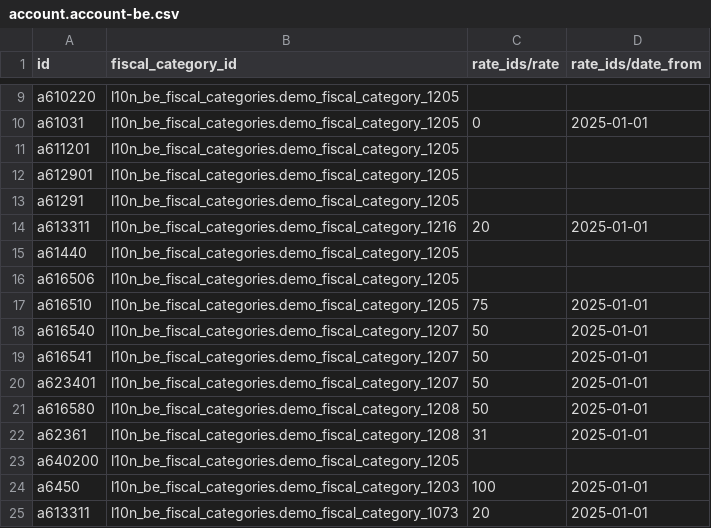
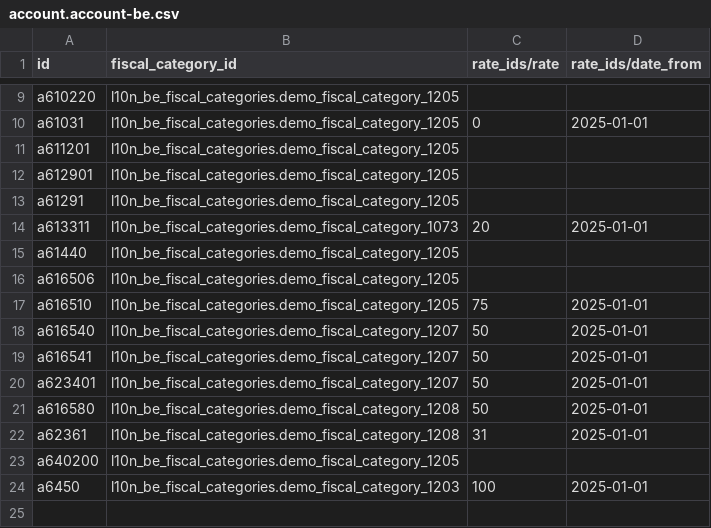
Before and after one commit to Saitamaxqi/enterprise, a CSV file: l10n_be_fiscal_categories/data/template/account.account-be.csv, drawn as a sheet; only a part is shown, gaps mark what is left out.

Commit message:
[FIX] l10n_be_fiscal_categories: remove redundant rate on CoA
This commit removes the redundant fiscal rate on account-613311.
Both fiscal categories 1206 and 1073 were assigned to this account, resulting in
two rates. Only 1073 should be there.

ref-https://github.com/odoo/enterprise/pull/87067/commits/f2579a80833ac129b2f21613b93c4e3203646a1b

task-5163392

closes odoo/enterprise#97324

Signed-off-by: Josse Colpaert (jco) <jco@odoo.com>

```diff
--- a/l10n_be_fiscal_categories/data/template/account.account-be.csv
+++ b/l10n_be_fiscal_categories/data/template/account.account-be.csv
@@ -13,3 +13,3 @@
 "a61291","l10n_be_fiscal_categories.demo_fiscal_category_1205","",""
-"a613311","l10n_be_fiscal_categories.demo_fiscal_category_1216","20","2025-01-01"
+"a613311","l10n_be_fiscal_categories.demo_fiscal_category_1073","20","2025-01-01"
 "a61440","l10n_be_fiscal_categories.demo_fiscal_category_1205","",""
@@ -24,2 +24 @@
 "a6450","l10n_be_fiscal_categories.demo_fiscal_category_1203","100","2025-01-01"
-"a613311","l10n_be_fiscal_categories.demo_fiscal_category_1073","20","2025-01-01"
```
